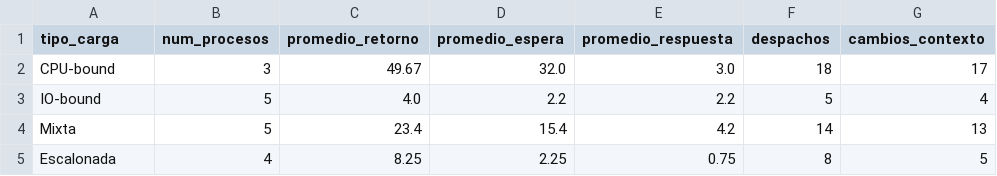
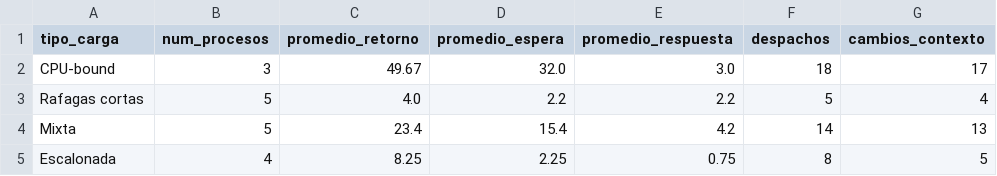
Before and after one commit to Francisgor03/Proyecto_SO, a CSV file: docs/graficos/exp6_cargas_planificador.csv, drawn as a sheet.

```diff
--- a/docs/graficos/exp6_cargas_planificador.csv
+++ b/docs/graficos/exp6_cargas_planificador.csv
@@ -2,3 +2,3 @@ tipo_carga,num_procesos,promedio_retorno,promedio_espera,promedio_respuesta,desp
 CPU-bound,3,49.67,32.0,3.0,18,17
-IO-bound,5,4.0,2.2,2.2,5,4
+Rafagas cortas,5,4.0,2.2,2.2,5,4
 Mixta,5,23.4,15.4,4.2,14,13
```
Also changed, not shown: docs/graficos/exp3_thrashing.csv, docs/graficos/resumen_experimentos.csv, 28 other files.
